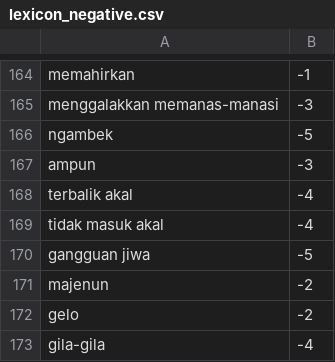
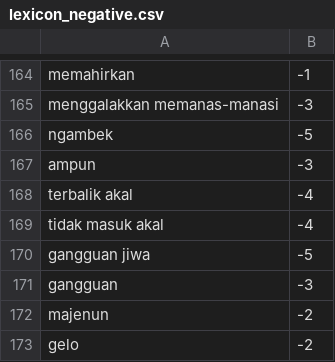
Before and after one commit to netijenbelajar/lexicon, a CSV file: lexicon_negative.csv, drawn as a sheet; only a part is shown, gaps mark what is left out; the shorter side is filled out with more unchanged rows; the diff names each change by its address in the sheet, - before the commit and + after, or states it on an @@ line.

Commit message:
Update lexicon_negative.csv

```diff
--- a/lexicon_negative.csv
+++ b/lexicon_negative.csv
+row 171: gangguan | -3
```
